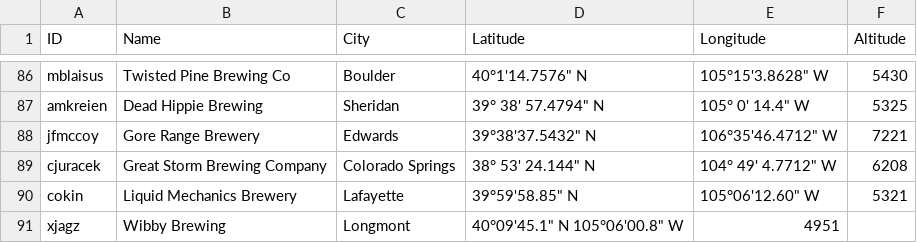
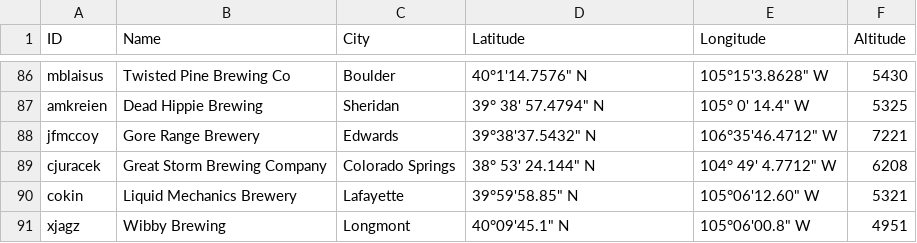
Before and after one commit to csu2017sp314/class, a CSV file: brews.csv, drawn as a sheet; only a part is shown, gaps mark what is left out.

Commit message:
Modified Wibby Brewing line
added comma between latitude and longitude

```diff
--- a/brews.csv
+++ b/brews.csv
@@ -90,2 +90,2 @@ cjuracek,Great Storm Brewing Company,Colorado Springs,38° 53' 24.144" N,104° 4
 cokin,Liquid Mechanics Brewery,Lafayette,39°59'58.85" N, 105°06'12.60" W,5321
-xjagz,Wibby Brewing,Longmont,40°09'45.1" N 105°06'00.8" W,4951
+xjagz,Wibby Brewing,Longmont,40°09'45.1" N, 105°06'00.8" W,4951
```
